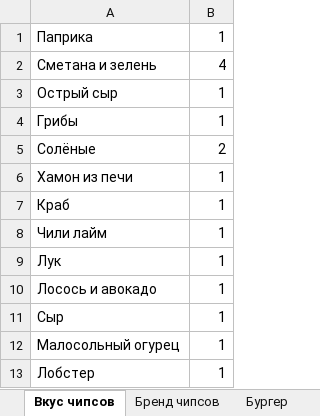
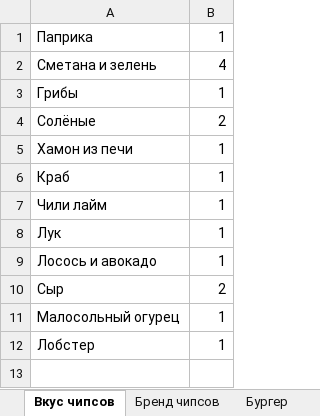
Before and after one commit to TheDanieLSh/100to1, an Excel workbook: Любимый хавчик.xlsx, sheet Вкус чипсов, drawn as a sheet; values as stored, in another font and other column widths than the file's, no borders; removed rows and columns are numbered as before the commit, all else as after; the diff names each change by its address in the sheet, - before the commit and + after, or states it on an @@ line.

```diff
--- a/Любимый хавчик.xlsx (sheet Вкус чипсов)
+++ b/Любимый хавчик.xlsx (sheet Вкус чипсов)
-row 3: Острый сыр | 1
-B10: 1
+B10: 2
```
Also changed, not shown: 2 other files.
